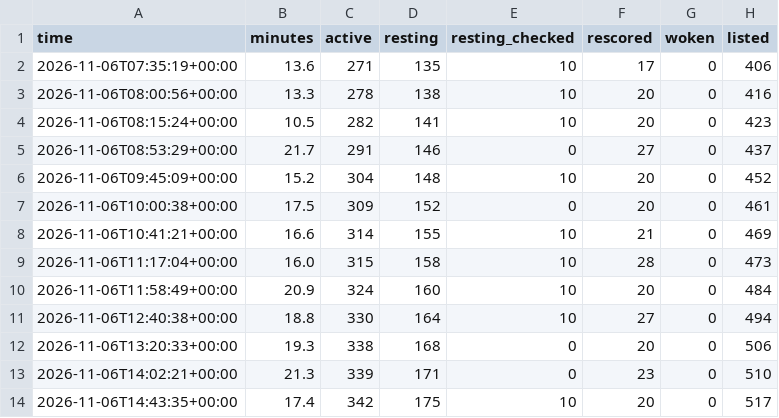
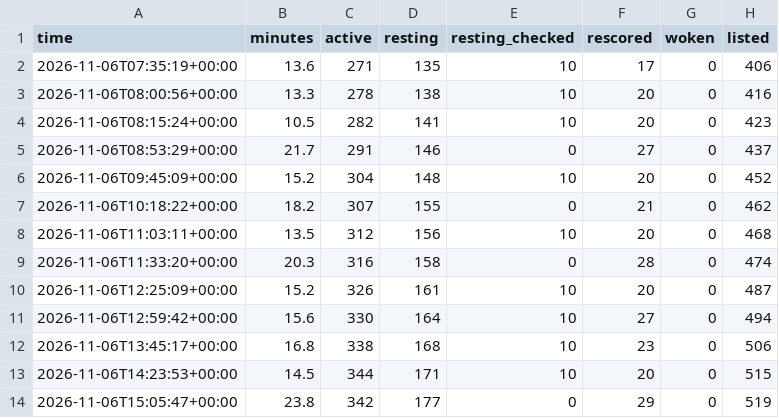
Before and after one commit to tradingzoo/token-watch, a CSV file: data/runs.csv, drawn as a sheet.

```diff
--- a/data/runs.csv
+++ b/data/runs.csv
@@ -6,9 +6,9 @@ time,minutes,active,resting,resting_checked,rescored,woken,listed
 2026-11-06T09:45:09+00:00,15.2,304,148,10,20,0,452
-2026-11-06T10:00:38+00:00,17.5,309,152,0,20,0,461
-2026-11-06T10:41:21+00:00,16.6,314,155,10,21,0,469
-2026-11-06T11:17:04+00:00,16.0,315,158,10,28,0,473
-2026-11-06T11:58:49+00:00,20.9,324,160,10,20,0,484
-2026-11-06T12:40:38+00:00,18.8,330,164,10,27,0,494
-2026-11-06T13:20:33+00:00,19.3,338,168,0,20,0,506
-2026-11-06T14:02:21+00:00,21.3,339,171,0,23,0,510
-2026-11-06T14:43:35+00:00,17.4,342,175,10,20,0,517
+2026-11-06T10:18:22+00:00,18.2,307,155,0,21,0,462
+2026-11-06T11:03:11+00:00,13.5,312,156,10,20,0,468
+2026-11-06T11:33:20+00:00,20.3,316,158,0,28,0,474
+2026-11-06T12:25:09+00:00,15.2,326,161,10,20,0,487
+2026-11-06T12:59:42+00:00,15.6,330,164,10,27,0,494
+2026-11-06T13:45:17+00:00,16.8,338,168,10,23,0,506
+2026-11-06T14:23:53+00:00,14.5,344,171,10,20,0,515
+2026-11-06T15:05:47+00:00,23.8,342,177,0,29,0,519
```
Also changed, not shown: 21 other files.
